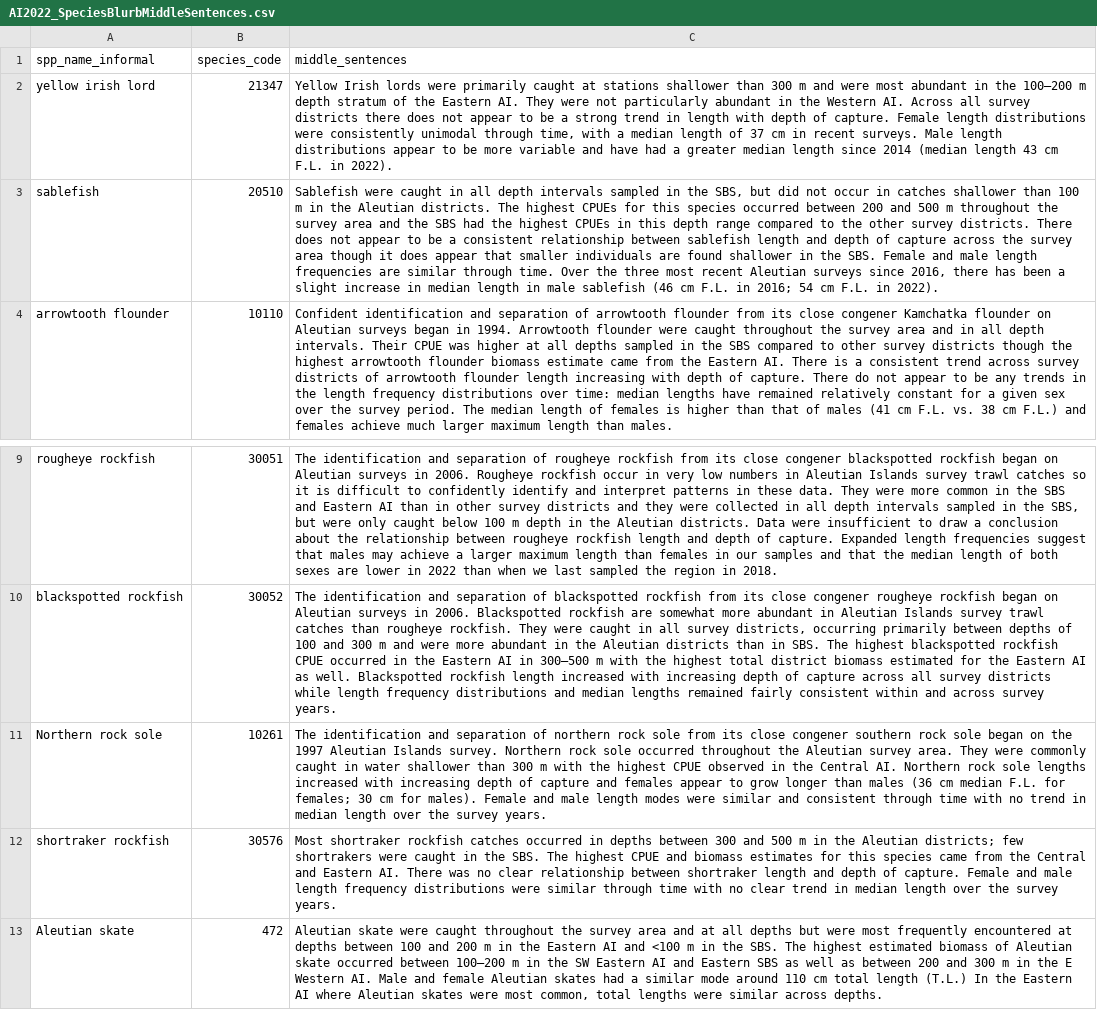
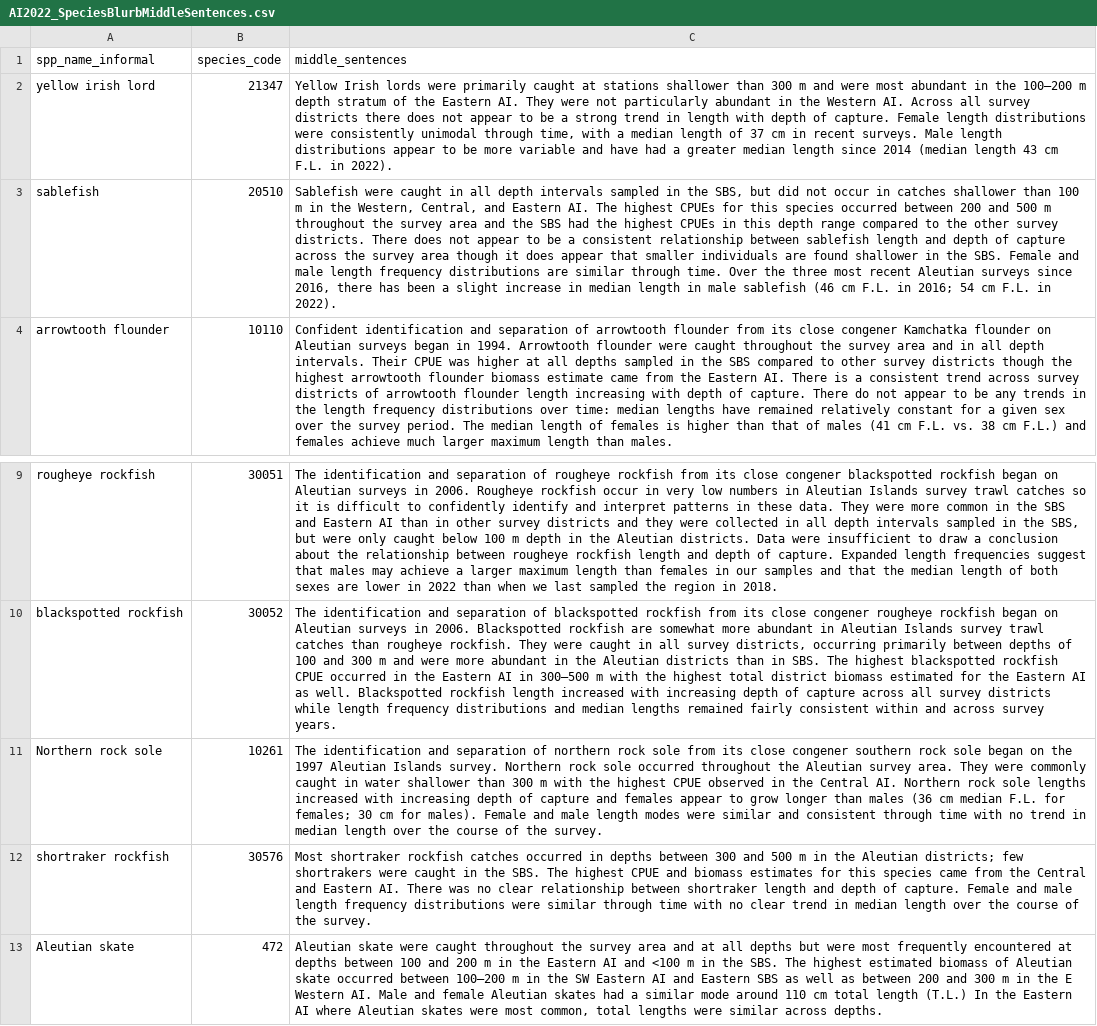
Before and after one commit to MargaretSiple-NOAA/goa-ai-data-reports, a CSV file: data/AI2022_SpeciesBlurbMiddleSentences.csv, drawn as a sheet; only a part is shown, gaps mark what is left out; the diff names each change by its address in the sheet, - before the commit and + after, or states it on an @@ line.

```diff
--- a/data/AI2022_SpeciesBlurbMiddleSentences.csv
+++ b/data/AI2022_SpeciesBlurbMiddleSentences.csv
-C3 (middle_sentences): …in the Aleutian districts. The highest CPUEs for this species occurred between 200 and 500 m throughout the survey area and the SBS had the highest CPUEs in this depth range compared to the other survey districts. There does not appear to be a consistent relationship between sablefish length and depth of capture across the survey area though it does appear that smaller individuals are found shallower in the SBS. Female and male length frequencies are similar…
+C3 (middle_sentences): …in the Western, Central, and Eastern AI. The highest CPUEs for this species occurred between 200 and 500 m throughout the survey area and the SBS had the highest CPUEs in this depth range compared to the other survey districts. There does not appear to be a consistent relationship between sablefish length and depth of capture across the survey area though it does appear that smaller individuals are found shallower in the SBS. Female and male length frequency distributions are similar…
-C11 (middle_sentences): …over the survey years.
+C11 (middle_sentences): …over the course of the survey.
-C12 (middle_sentences): …over the survey years.
+C12 (middle_sentences): …over the course of the survey.
```
Also changed, not shown: data/ai_report_specieslist.csv, 4 other files.
